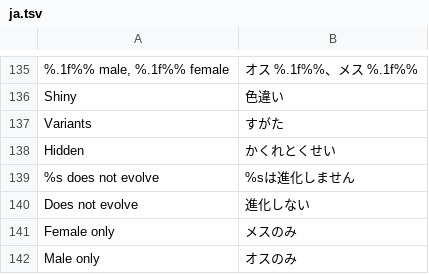
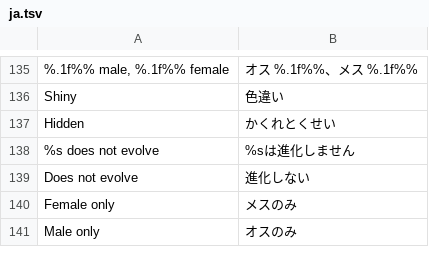
Before and after one commit to D3anDark/dexsearch, a TSV file: assets/lang/ja.tsv, drawn as a sheet; only a part is shown, gaps mark what is left out; the diff names each change by its address in the sheet, - before the commit and + after, or states it on an @@ line.

```diff
--- a/assets/lang/ja.tsv
+++ b/assets/lang/ja.tsv
-row 137: Variants | すがた
```
Also changed, not shown: assets/lang/es.tsv, assets/lang/pl.tsv, 3 other files.
